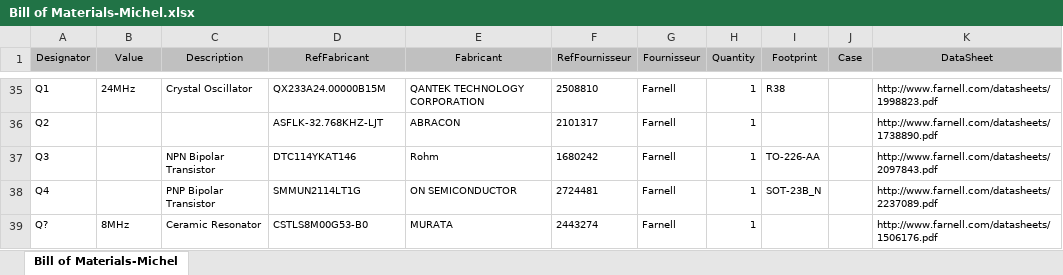
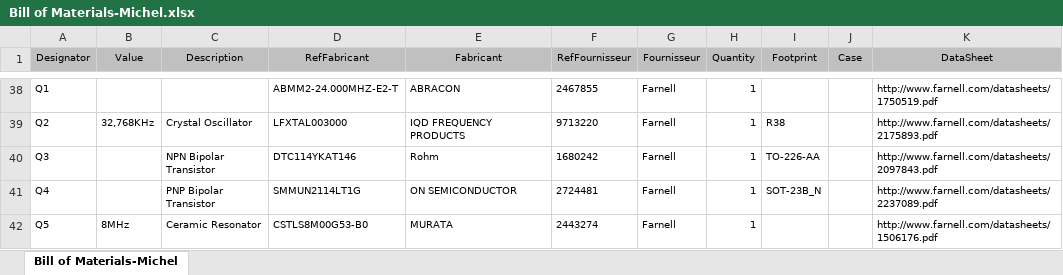
Before and after one commit to adjivas/electronic-levelup, an Excel workbook: Bill of Materials-Michel.xlsx, sheet Bill of Materials-Michel, drawn as a sheet; only a part is shown, gaps mark what is left out; values as stored, in another font and other column widths than the file's, no borders; addresses are those after the commit; the diff covers the shown part only; the diff names each change by its address in the sheet, - before the commit and + after, or states it on an @@ line.

```diff
--- a/Bill of Materials-Michel.xlsx (sheet Bill of Materials-Michel)
+++ b/Bill of Materials-Michel.xlsx (sheet Bill of Materials-Michel)
-B38 (Value): 24MHz
+B38 (Value): (empty)
-C38 (Description): Crystal Oscillator
+C38 (Description): (empty)
-D38 (RefFabricant): QX233A24.00000B15M
+D38 (RefFabricant): ABMM2-24.000MHZ-E2-T
-E38 (Fabricant): QANTEK TECHNOLOGY CORPORATION
+E38 (Fabricant): ABRACON
-F38 (RefFournisseur): 2508810
+F38 (RefFournisseur): 2467855
-I38 (Footprint): R38
+I38 (Footprint): (empty)
-K38 (DataSheet): http://www.farnell.com/datasheets/1998823.pdf
+K38 (DataSheet): http://www.farnell.com/datasheets/1750519.pdf
-B39 (Value): (empty)
+B39 (Value): 32,768KHz
-C39 (Description): (empty)
+C39 (Description): Crystal Oscillator
-D39 (RefFabricant): ASFLK-32.768KHZ-LJT
+D39 (RefFabricant): LFXTAL003000
-E39 (Fabricant): ABRACON
+E39 (Fabricant): IQD FREQUENCY PRODUCTS
-F39 (RefFournisseur): 2101317
+F39 (RefFournisseur): 9713220
-I39 (Footprint): (empty)
+I39 (Footprint): R38
-K39 (DataSheet): http://www.farnell.com/datasheets/1738890.pdf
+K39 (DataSheet): http://www.farnell.com/datasheets/2175893.pdf
-A42 (Designator): Q?
+A42 (Designator): Q5
```
Also changed, not shown: 10 added rows, 8 removed rows and 69 edited cells elsewhere in this sheet, 1 other file.
